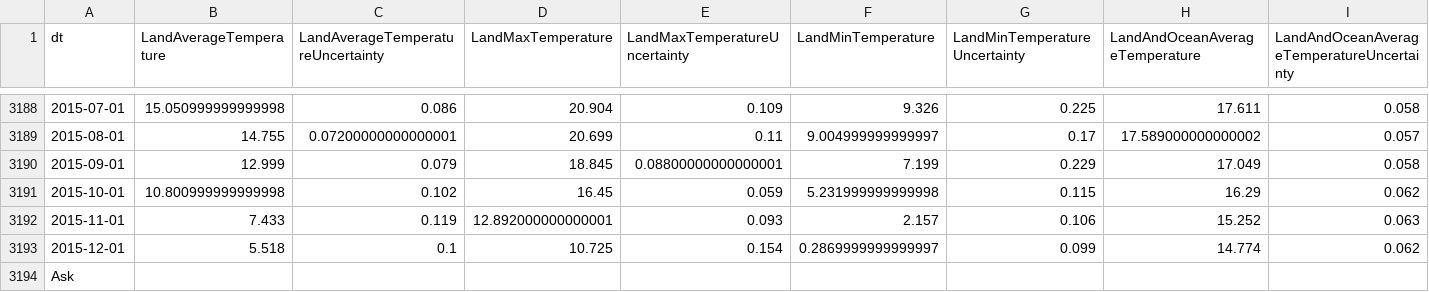
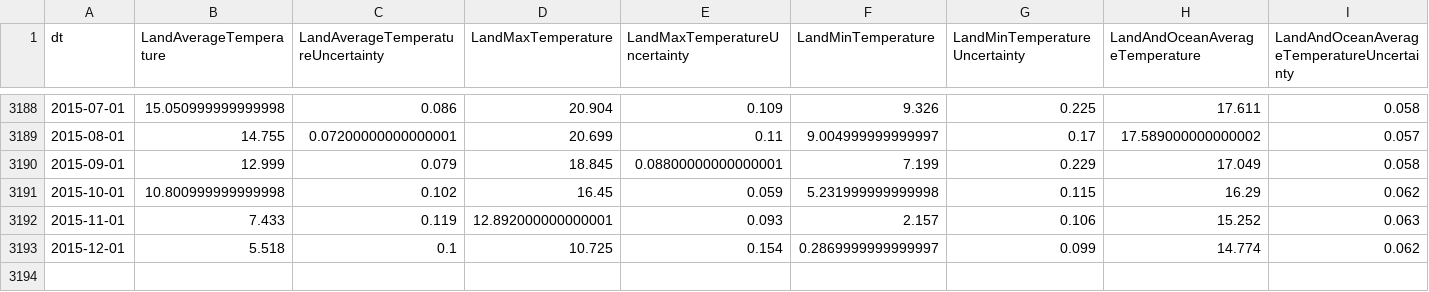
Before and after one commit to thunguyenuehk39/etl_duckdb, a CSV file: include/climate_data/global_climate_data.csv, drawn as a sheet; only a part is shown, gaps mark what is left out.

Commit message:
edit file data'

```diff
--- a/include/climate_data/global_climate_data.csv
+++ b/include/climate_data/global_climate_data.csv
@@ -3193,2 +3193 @@ dt,LandAverageTemperature,LandAverageTemperatureUncertainty,LandMaxTemperature,L
 2015-12-01,5.518,0.1,10.725,0.154,0.2869999999999997,0.099,14.774,0.062
-Ask
```
